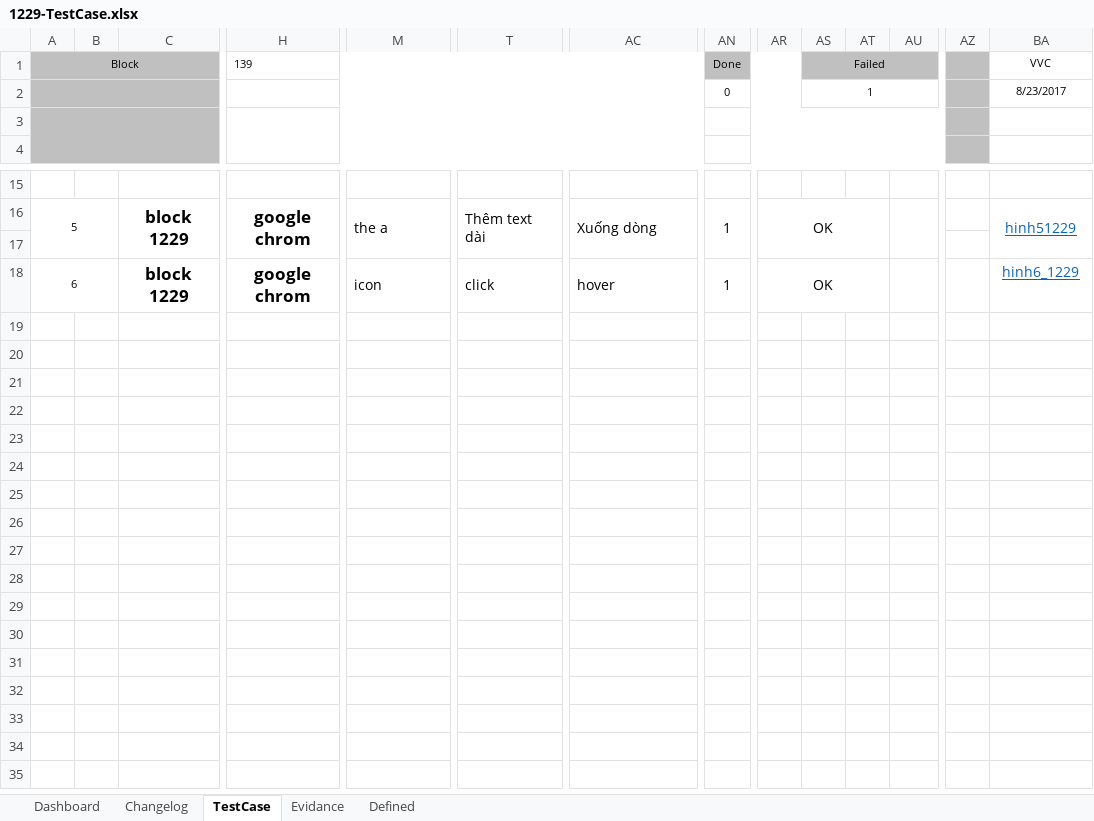
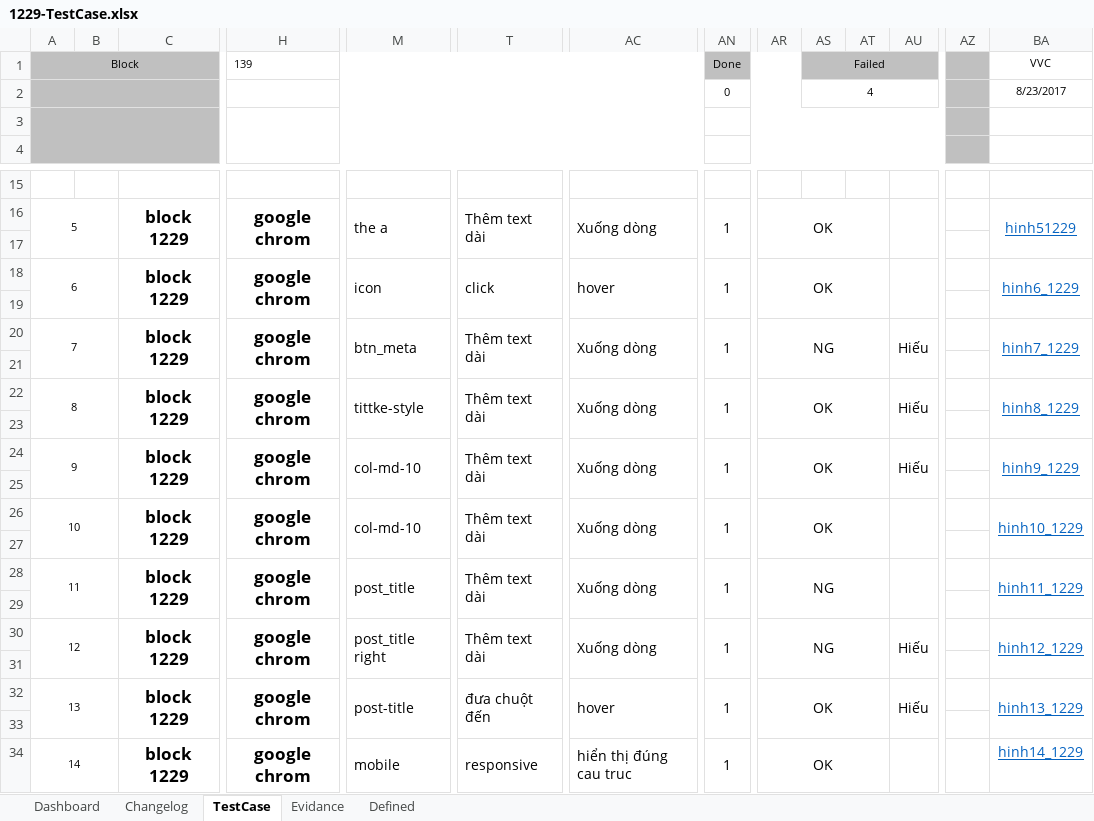
Before and after one commit to foostart/13-cdptw1-1, an Excel workbook: 1229/1229-TestCase.xlsx, sheet TestCase, drawn as a sheet; only a part is shown, gaps mark what is left out; values as stored, in another font and other column widths than the file's, no borders; rows hold the shown columns only; the diff names each change by its address in the sheet, - before the commit and + after, or states it on an @@ line.

```diff
--- a/1229/1229-TestCase.xlsx (sheet TestCase)
+++ b/1229/1229-TestCase.xlsx (sheet TestCase)
-AS2 (Failed): 1
+AS2 (Failed): 4
+BA18:BA19 merged
+row 19: (empty)
+row 20: 7 |  | block 1229 | google chrom | btn_meta | Thêm text dài | Xuống dòng | 1 | NG |  |  | Hiếu |  | hinh7_1229
+row 21: (empty)
+row 22: 8 |  | block 1229 | google chrom | tittke-style | Thêm text dài | Xuống dòng | 1 | OK |  |  | Hiếu |  | hinh8_1229
+row 23: (empty)
+row 24: 9 |  | block 1229 | google chrom | col-md-10 | Thêm text dài | Xuống dòng | 1 | OK |  |  | Hiếu |  | hinh9_1229
+row 25: (empty)
+row 26: 10 |  | block 1229 | google chrom | col-md-10 | Thêm text dài | Xuống dòng | 1 | OK |  |  |  |  | hinh10_1229
+row 27: (empty)
+row 28: 11 |  | block 1229 | google chrom | post_title | Thêm text dài | Xuống dòng | 1 | NG |  |  |  |  | hinh11_1229
+row 29: (empty)
+row 30: 12 |  | block 1229 | google chrom | post_title right | Thêm text dài | Xuống dòng | 1 | NG |  |  | Hiếu |  | hinh12_1229
+row 31: (empty)
+row 32: 13 |  | block 1229 | google chrom | post-title | đưa chuột đến | hover | 1 | OK |  |  | Hiếu |  | hinh13_1229
+row 33: (empty)
+row 34: 14 |  | block 1229 | google chrom | mobile | responsive | hiển thị đúng cau truc | 1 | OK |  |  |  |  | hinh14_1229
```
Also changed, not shown: sheet Evidance, charts or pictures, 1227/1227-TestCase.xlsx, 998/998-testcase.xlsx, 4 other files.
